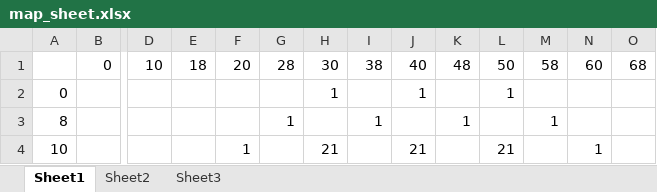
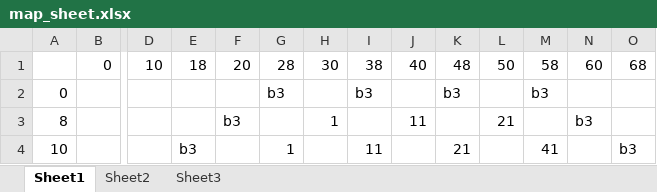
Before and after one commit to TheIronDuke5000/Pebble-breakout, an Excel workbook: tools/map_sheet.xlsx, sheet Sheet1, drawn as a sheet; only a part is shown, gaps mark what is left out; values as stored, in another font and other column widths than the file's, no cell formats; conditional formats not drawn; the diff covers the shown part only; the diff names each change by its address in the sheet, - before the commit and + after, or states it on an @@ line.

Commit message:
make excel sheet have conditional formatting for nicer visualization, python script ignores the second half of a brick

```diff
--- a/tools/map_sheet.xlsx (sheet Sheet1)
+++ b/tools/map_sheet.xlsx (sheet Sheet1)
-G2: (empty)
+G2: b3
-H2: 1
+H2: (empty)
-I2: (empty)
+I2: b3
-J2: 1
+J2: (empty)
-K2: (empty)
+K2: b3
-L2: 1
+L2: (empty)
-M2: (empty)
+M2: b3
-F3: (empty)
+F3: b3
-G3: 1
+G3: (empty)
-H3: (empty)
+H3: 1
-I3: 1
+I3: (empty)
-J3: (empty)
+J3: 11
-K3: 1
+K3: (empty)
-L3: (empty)
+L3: 21
-M3: 1
+M3: (empty)
-N3: (empty)
+N3: b3
-E4: (empty)
+E4: b3
-F4: 1
+F4: (empty)
-G4: (empty)
+G4: 1
-H4: 21
+H4: (empty)
-I4: (empty)
+I4: 11
-J4: 21
+J4: (empty)
-K4: (empty)
+K4: 21
-L4: 21
+L4: (empty)
-M4: (empty)
+M4: 41
-N4: 1
+N4: (empty)
-O4: (empty)
+O4: b3
```
Also changed, not shown: 87 edited cells elsewhere in this sheet, cell formats, 3 other files.
